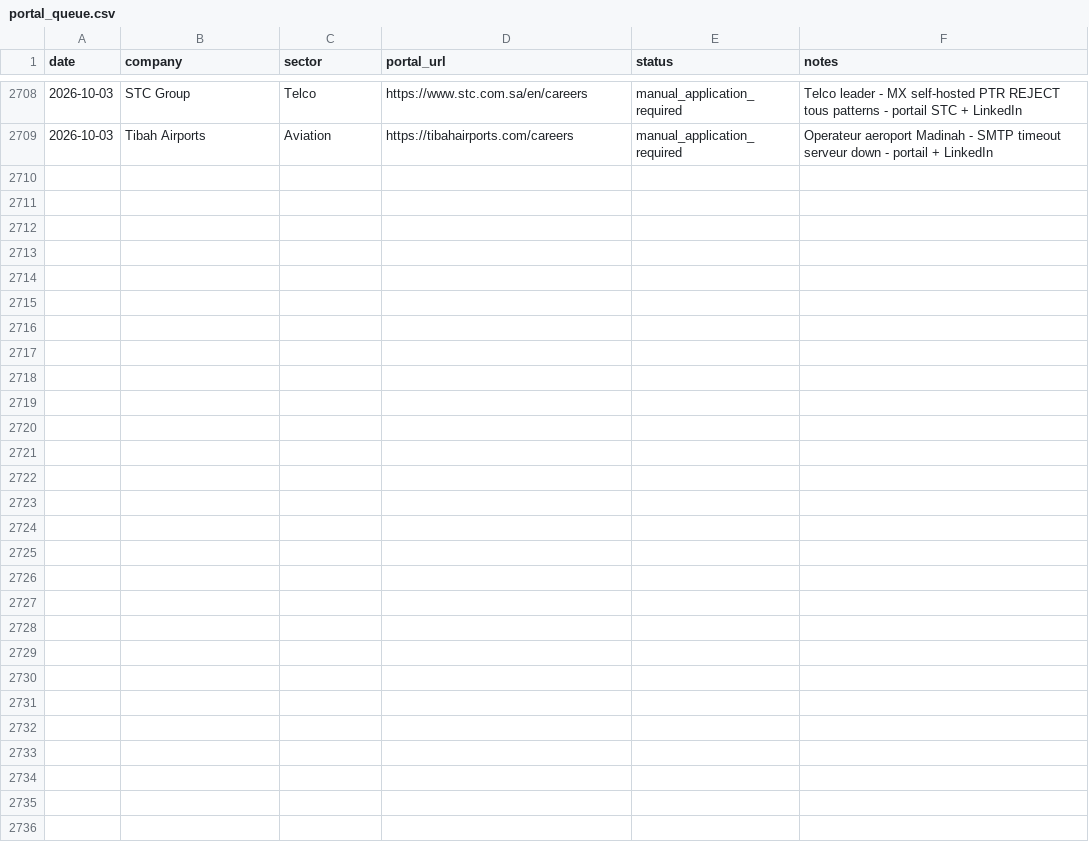
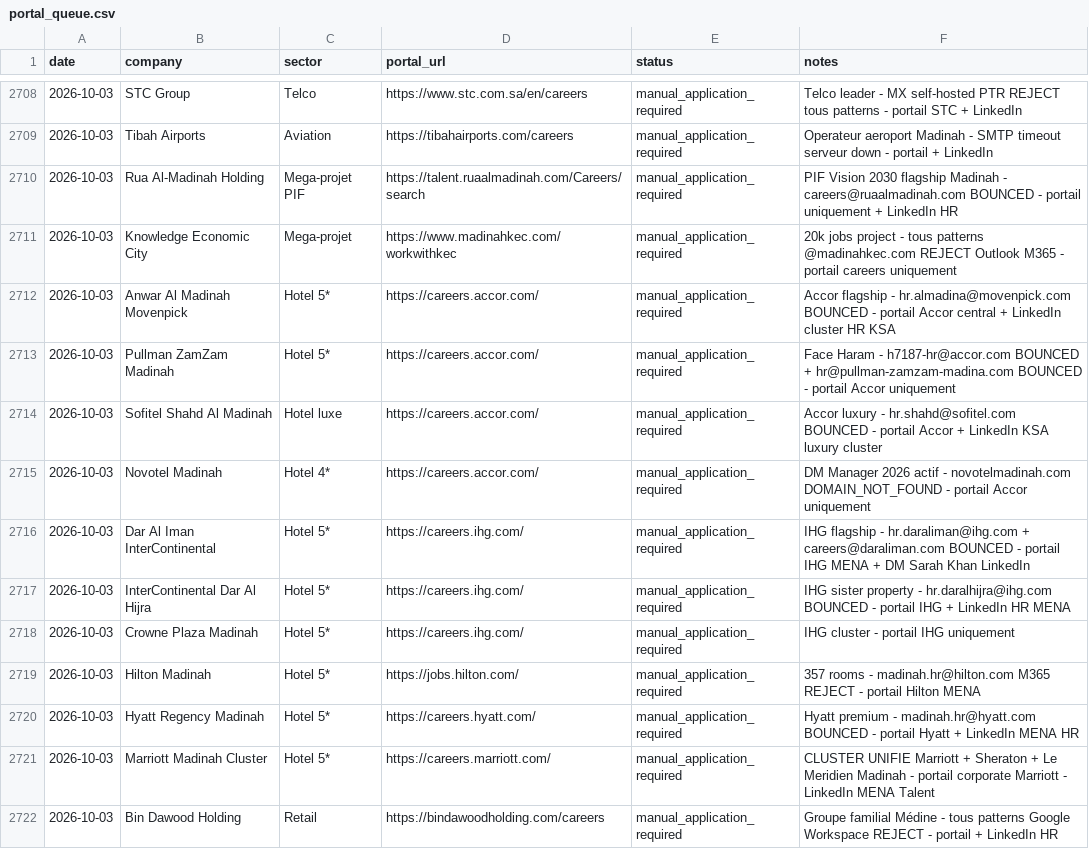
Before and after one commit to Nuredin-Moh/job-madinah, a CSV file: data/portal_queue.csv, drawn as a sheet; only a part is shown, gaps mark what is left out; the diff names each change by its address in the sheet, - before the commit and + after, or states it on an @@ line.

```diff
--- a/data/portal_queue.csv
+++ b/data/portal_queue.csv
+row 2710: 2026-10-03 | Rua Al-Madinah Holding | Mega-projet PIF | https://talent.ruaalmadinah.com/Careers/search | manual_application_required | PIF Vision 2030 flagship Madinah - careers@ruaalmadinah.com BOUNCED - portail uniquement + LinkedIn HR
+row 2711: 2026-10-03 | Knowledge Economic City | Mega-projet | https://www.madinahkec.com/workwithkec | manual_application_required | 20k jobs project - tous patterns @madinahkec.com REJECT Outlook M365 - portail careers uniquement
+row 2712: 2026-10-03 | Anwar Al Madinah Movenpick | Hotel 5* | https://careers.accor.com/ | manual_application_required | Accor flagship - hr.almadina@movenpick.com BOUNCED - portail Accor central + LinkedIn cluster HR KSA
+row 2713: 2026-10-03 | Pullman ZamZam Madinah | Hotel 5* | https://careers.accor.com/ | manual_application_required | Face Haram - h7187-hr@accor.com BOUNCED + hr@pullman-zamzam-madina.com BOUNCED - portail Accor uniquement
+row 2714: 2026-10-03 | Sofitel Shahd Al Madinah | Hotel luxe | https://careers.accor.com/ | manual_application_required | Accor luxury - hr.shahd@sofitel.com BOUNCED - portail Accor + LinkedIn KSA luxury cluster
+row 2715: 2026-10-03 | Novotel Madinah | Hotel 4* | https://careers.accor.com/ | manual_application_required | DM Manager 2026 actif - novotelmadinah.com DOMAIN_NOT_FOUND - portail Accor uniquement
+row 2716: 2026-10-03 | Dar Al Iman InterContinental | Hotel 5* | https://careers.ihg.com/ | manual_application_required | IHG flagship - hr.daraliman@ihg.com + careers@daraliman.com BOUNCED - portail IHG MENA + DM Sarah Khan LinkedIn
+row 2717: 2026-10-03 | InterContinental Dar Al Hijra | Hotel 5* | https://careers.ihg.com/ | manual_application_required | IHG sister property - hr.daralhijra@ihg.com BOUNCED - portail IHG + LinkedIn HR MENA
+row 2718: 2026-10-03 | Crowne Plaza Madinah | Hotel 5* | https://careers.ihg.com/ | manual_application_required | IHG cluster - portail IHG uniquement
+row 2719: 2026-10-03 | Hilton Madinah | Hotel 5* | https://jobs.hilton.com/ | manual_application_required | 357 rooms - madinah.hr@hilton.com M365 REJECT - portail Hilton MENA
+row 2720: 2026-10-03 | Hyatt Regency Madinah | Hotel 5* | https://careers.hyatt.com/ | manual_application_required | Hyatt premium - madinah.hr@hyatt.com BOUNCED - portail Hyatt + LinkedIn MENA HR
+row 2721: 2026-10-03 | Marriott Madinah Cluster | Hotel 5* | https://careers.marriott.com/ | manual_application_required | CLUSTER UNIFIE Marriott + Sheraton + Le Meridien Madinah - portail corporate Marriott - LinkedIn MENA Talent
+row 2722: 2026-10-03 | Bin Dawood Holding | Retail | https://bindawoodholding.com/careers | manual_application_required | Groupe familial Médine - tous patterns Google Workspace REJECT - portail + LinkedIn HR
```
